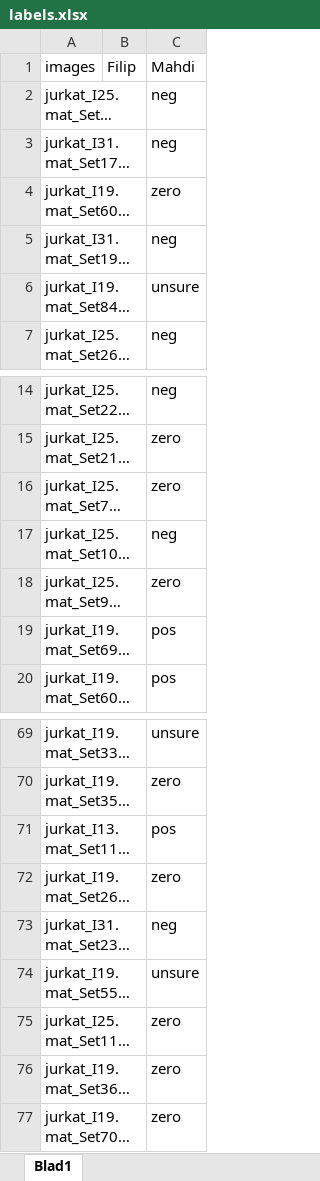
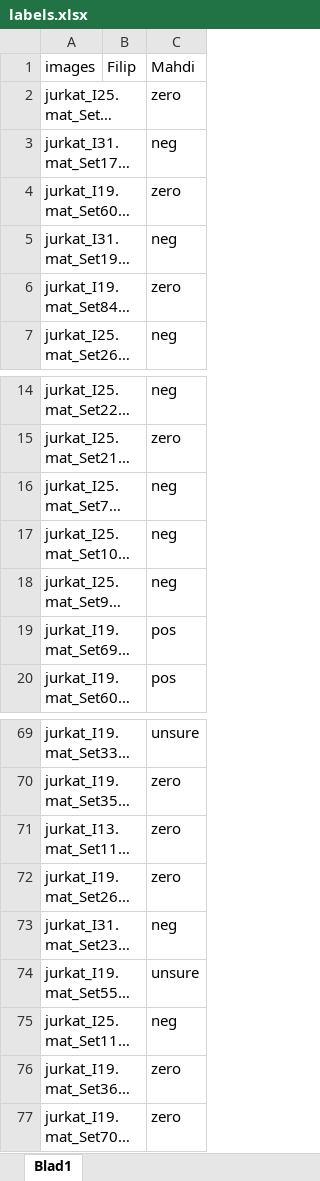
Before and after one commit to FilipLTH/labeling_I13_19_25_31, an Excel workbook: tools/labels.xlsx, sheet Blad1, drawn as a sheet; only a part is shown, gaps mark what is left out; long unchanged cells end in …; values as stored, in another font and other column widths than the file's, no borders; the diff names each change by its address in the sheet, - before the commit and + after, or states it on an @@ line.

Commit message:
Update labels by Mahdi

```diff
--- a/tools/labels.xlsx (sheet Blad1)
+++ b/tools/labels.xlsx (sheet Blad1)
-C2 (Mahdi): neg
+C2 (Mahdi): zero
-C6 (Mahdi): unsure
+C6 (Mahdi): zero
-C16 (Mahdi): zero
+C16 (Mahdi): neg
-C18 (Mahdi): zero
+C18 (Mahdi): neg
-C71 (Mahdi): pos
+C71 (Mahdi): zero
-C75 (Mahdi): zero
+C75 (Mahdi): neg
```
